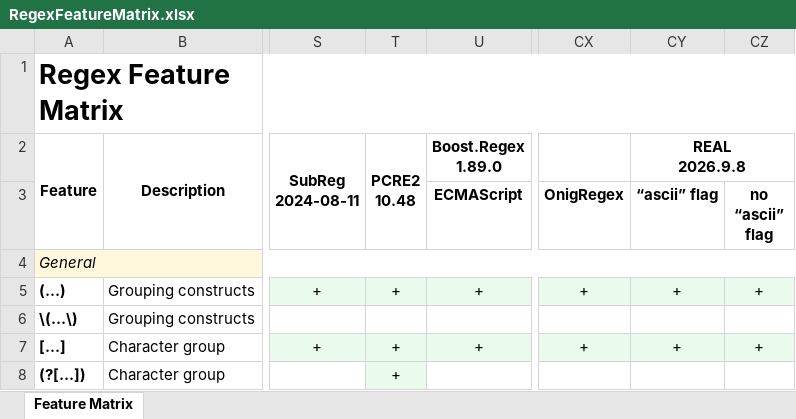
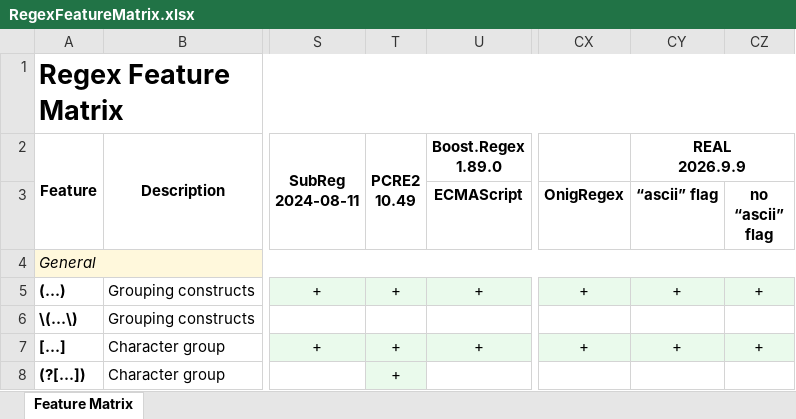
Before and after one commit to Viorel/RegExpress, an Excel workbook: RegexFeatureMatrix.xlsx, sheet Feature Matrix, drawn as a sheet; only a part is shown, gaps mark what is left out; values as stored, in another font and other column widths than the file's, no borders; ↵ is a line break in a cell; the diff names each change by its address in the sheet, - before the commit and + after, or states it on an @@ line.

Commit message:
Update Feature Matrix.

```diff
--- a/RegexFeatureMatrix.xlsx (sheet Feature Matrix)
+++ b/RegexFeatureMatrix.xlsx (sheet Feature Matrix)
-T2: PCRE2 ↵ 10.48
+T2: PCRE2 ↵ 10.49
-CY2 (“ascii” flag): REAL ↵ 2026.9.8
+CY2 (“ascii” flag): REAL ↵ 2026.9.9
```
